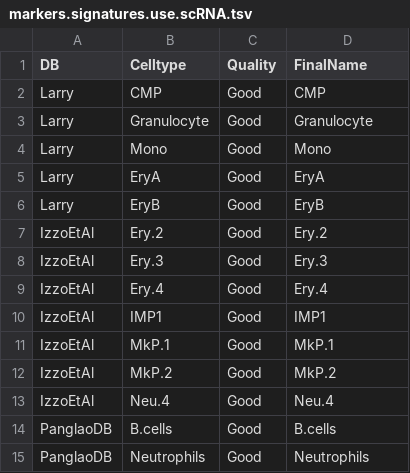
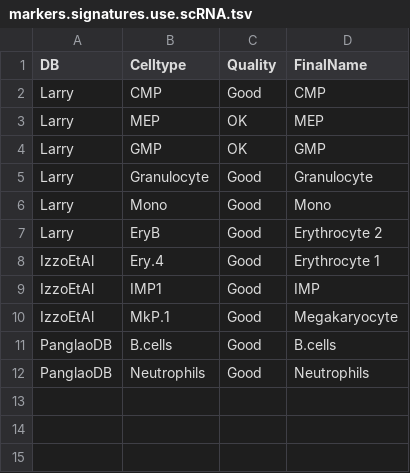
Before and after one commit to csbg/CultShift, a TSV file: metadata/markers.signatures.use.scRNA.tsv, drawn as a sheet.

```diff
--- a/metadata/markers.signatures.use.scRNA.tsv
+++ b/metadata/markers.signatures.use.scRNA.tsv
@@ -2,13 +2,10 @@ DB	Celltype	Quality	FinalName
 Larry	CMP	Good	CMP
+Larry	MEP	OK	MEP
+Larry	GMP	OK	GMP
 Larry	Granulocyte	Good	Granulocyte
 Larry	Mono	Good	Mono
-Larry	EryA	Good	EryA
-Larry	EryB	Good	EryB
-IzzoEtAl	Ery.2	Good	Ery.2
-IzzoEtAl	Ery.3	Good	Ery.3
-IzzoEtAl	Ery.4	Good	Ery.4
-IzzoEtAl	IMP1	Good	IMP1
-IzzoEtAl	MkP.1	Good	MkP.1
-IzzoEtAl	MkP.2	Good	MkP.2
-IzzoEtAl	Neu.4	Good	Neu.4
+Larry	EryB	Good	Erythrocyte 2
+IzzoEtAl	Ery.4	Good	Erythrocyte 1
+IzzoEtAl	IMP1	Good	IMP
+IzzoEtAl	MkP.1	Good	Megakaryocyte
 PanglaoDB	B.cells	Good	B.cells
```
Also changed, not shown: 3 other files.
